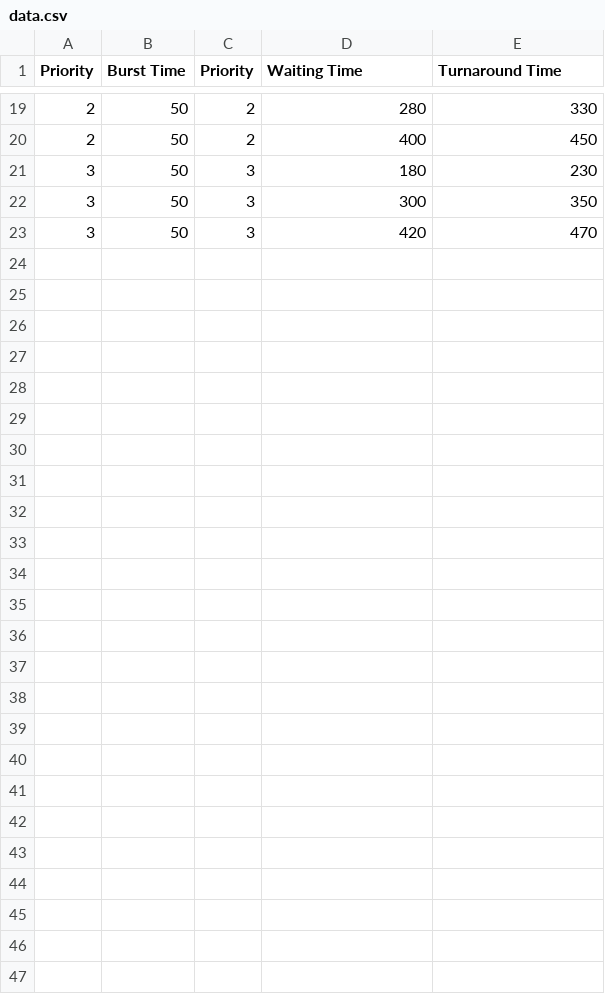
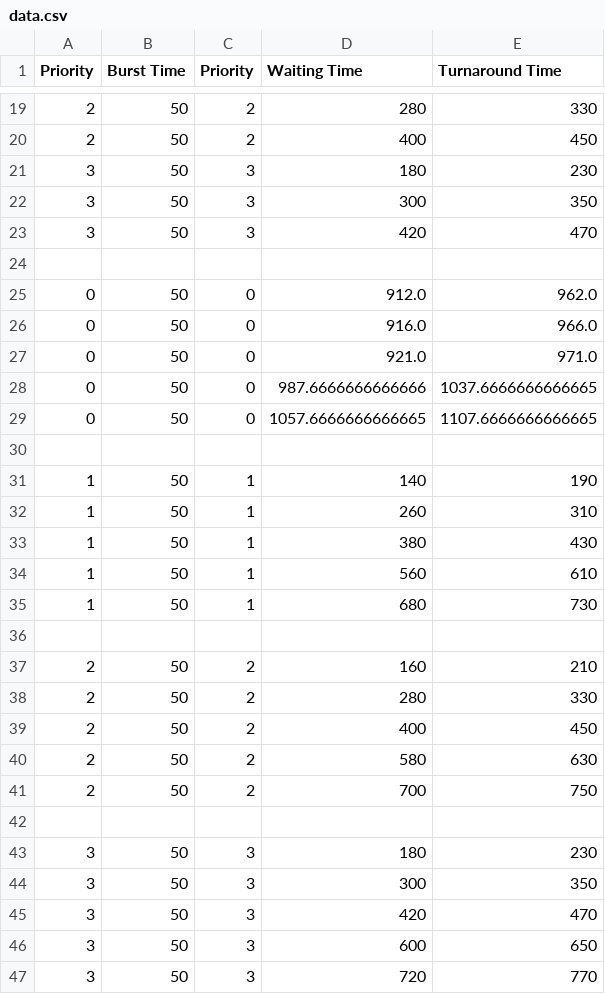
Before and after one commit to kalpasuraweera/Multi-Level-Queue, a CSV file: data.csv, drawn as a sheet; only a part is shown, gaps mark what is left out; the diff names each change by its address in the sheet, - before the commit and + after, or states it on an @@ line.

Commit message:
run more tests

```diff
--- a/data.csv
+++ b/data.csv
+row 24: (empty)
+row 25: 0 | 50 | 0 | 912.0 | 962.0
+row 26: 0 | 50 | 0 | 916.0 | 966.0
+row 27: 0 | 50 | 0 | 921.0 | 971.0
+row 28: 0 | 50 | 0 | 987.6666666666666 | 1037.6666666666665
+row 29: 0 | 50 | 0 | 1057.6666666666665 | 1107.6666666666665
+row 30: (empty)
+row 31: 1 | 50 | 1 | 140 | 190
+row 32: 1 | 50 | 1 | 260 | 310
+row 33: 1 | 50 | 1 | 380 | 430
+row 34: 1 | 50 | 1 | 560 | 610
+row 35: 1 | 50 | 1 | 680 | 730
+row 36: (empty)
+row 37: 2 | 50 | 2 | 160 | 210
+row 38: 2 | 50 | 2 | 280 | 330
+row 39: 2 | 50 | 2 | 400 | 450
+row 40: 2 | 50 | 2 | 580 | 630
+row 41: 2 | 50 | 2 | 700 | 750
+row 42: (empty)
+row 43: 3 | 50 | 3 | 180 | 230
+row 44: 3 | 50 | 3 | 300 | 350
+row 45: 3 | 50 | 3 | 420 | 470
+row 46: 3 | 50 | 3 | 600 | 650
+row 47: 3 | 50 | 3 | 720 | 770
```
